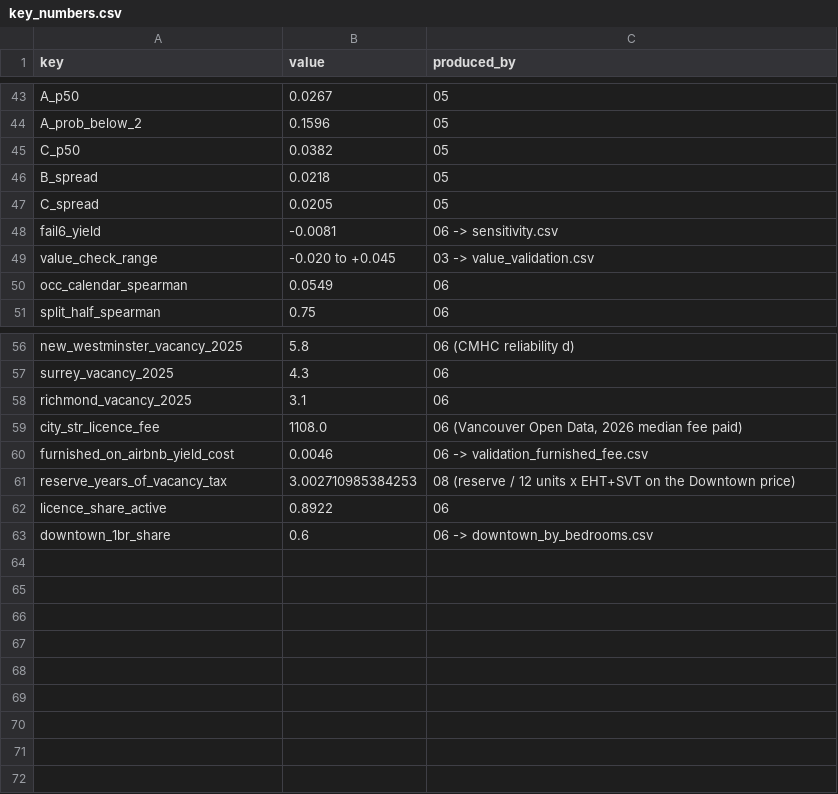
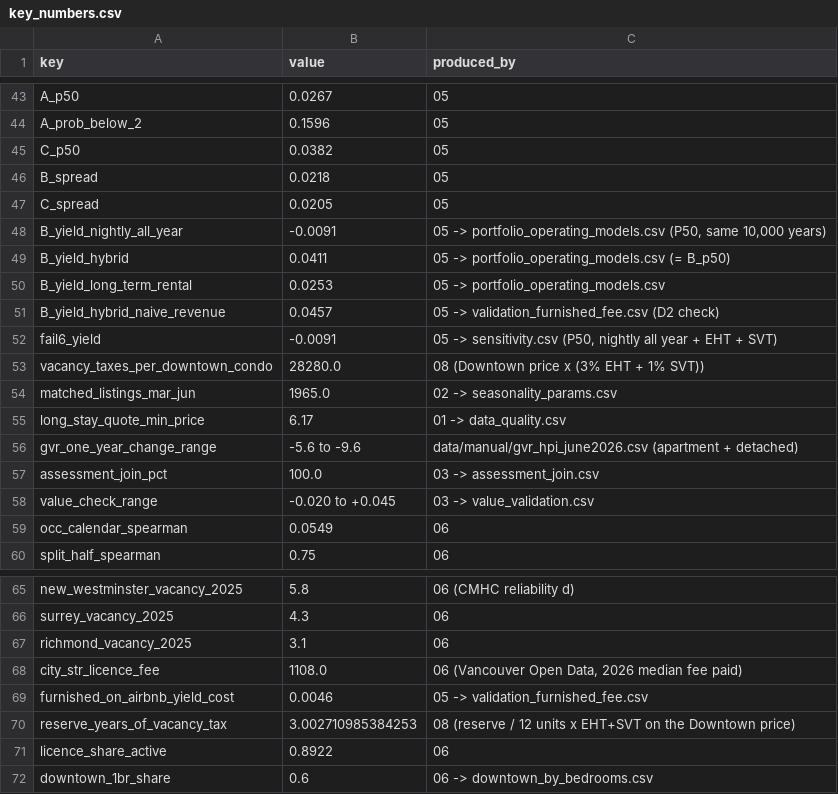
Before and after one commit to alexmdy/datajam2026, a CSV file: outputs/key_numbers.csv, drawn as a sheet; only a part is shown, gaps mark what is left out.

Commit message:
Revised output for terminal
Cleaner and easier to read output for data in terminal.

```diff
--- a/outputs/key_numbers.csv
+++ b/outputs/key_numbers.csv
@@ -47,3 +47,12 @@ B_spread,0.0218,05
 C_spread,0.0205,05
-fail6_yield,-0.0081,06 -> sensitivity.csv
+B_yield_nightly_all_year,-0.0091,"05 -> portfolio_operating_models.csv (P50, same 10,000 years)"
+B_yield_hybrid,0.0411,05 -> portfolio_operating_models.csv (= B_p50)
+B_yield_long_term_rental,0.0253,05 -> portfolio_operating_models.csv
+B_yield_hybrid_naive_revenue,0.0457,05 -> validation_furnished_fee.csv (D2 check)
+fail6_yield,-0.0091,"05 -> sensitivity.csv (P50, nightly all year + EHT + SVT)"
+vacancy_taxes_per_downtown_condo,28280.0,08 (Downtown price x (3% EHT + 1% SVT))
+matched_listings_mar_jun,1965.0,02 -> seasonality_params.csv
+long_stay_quote_min_price,6.17,01 -> data_quality.csv
+gvr_one_year_change_range,-5.6 to -9.6,data/manual/gvr_hpi_june2026.csv (apartment + detached)
+assessment_join_pct,100.0,03 -> assessment_join.csv
 value_check_range,-0.020 to +0.045,03 -> value_validation.csv
@@ -59,3 +68,3 @@ richmond_vacancy_2025,3.1,06
 city_str_licence_fee,1108.0,"06 (Vancouver Open Data, 2026 median fee paid)"
-furnished_on_airbnb_yield_cost,0.0046,06 -> validation_furnished_fee.csv
+furnished_on_airbnb_yield_cost,0.0046,05 -> validation_furnished_fee.csv
 reserve_years_of_vacancy_tax,3.002710985384253,08 (reserve / 12 units x EHT+SVT on the Downtown price)
```
Also changed, not shown: outputs/data_quality.csv, outputs/portfolio_sims_recommended.csv, 25 other files.
